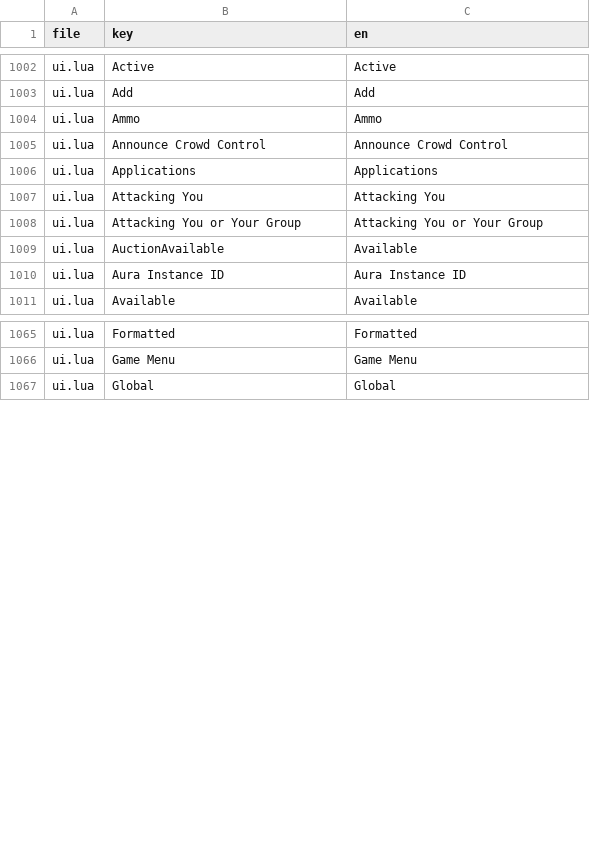
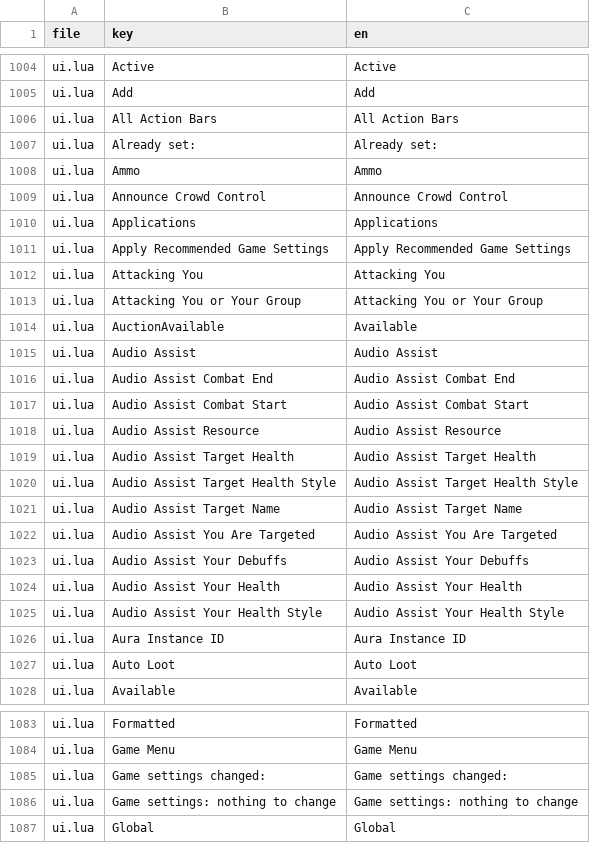
Before and after one commit to dnz3d4c/wowwork, a TSV file: state/enUS.tsv, drawn as a sheet; only a part is shown, gaps mark what is left out; the diff covers the shown part only; the diff names each change by its address in the sheet, - before the commit and + after, or states it on an @@ line.

```diff
--- a/state/enUS.tsv
+++ b/state/enUS.tsv
+row 1006: ui.lua | All Action Bars | All Action Bars
+row 1007: ui.lua | Already set: | Already set:
+row 1011: ui.lua | Apply Recommended Game Settings | Apply Recommended Game Settings
+row 1015: ui.lua | Audio Assist | Audio Assist
+row 1016: ui.lua | Audio Assist Combat End | Audio Assist Combat End
+row 1017: ui.lua | Audio Assist Combat Start | Audio Assist Combat Start
+row 1018: ui.lua | Audio Assist Resource | Audio Assist Resource
+row 1019: ui.lua | Audio Assist Target Health | Audio Assist Target Health
+row 1020: ui.lua | Audio Assist Target Health Style | Audio Assist Target Health Style
+row 1021: ui.lua | Audio Assist Target Name | Audio Assist Target Name
+row 1022: ui.lua | Audio Assist You Are Targeted | Audio Assist You Are Targeted
+row 1023: ui.lua | Audio Assist Your Debuffs | Audio Assist Your Debuffs
+row 1024: ui.lua | Audio Assist Your Health | Audio Assist Your Health
+row 1025: ui.lua | Audio Assist Your Health Style | Audio Assist Your Health Style
+row 1027: ui.lua | Auto Loot | Auto Loot
+row 1085: ui.lua | Game settings changed: | Game settings changed:
+row 1086: ui.lua | Game settings: nothing to change | Game settings: nothing to change
```
Also changed, not shown: 4 added rows elsewhere in this file, 2 other files.
